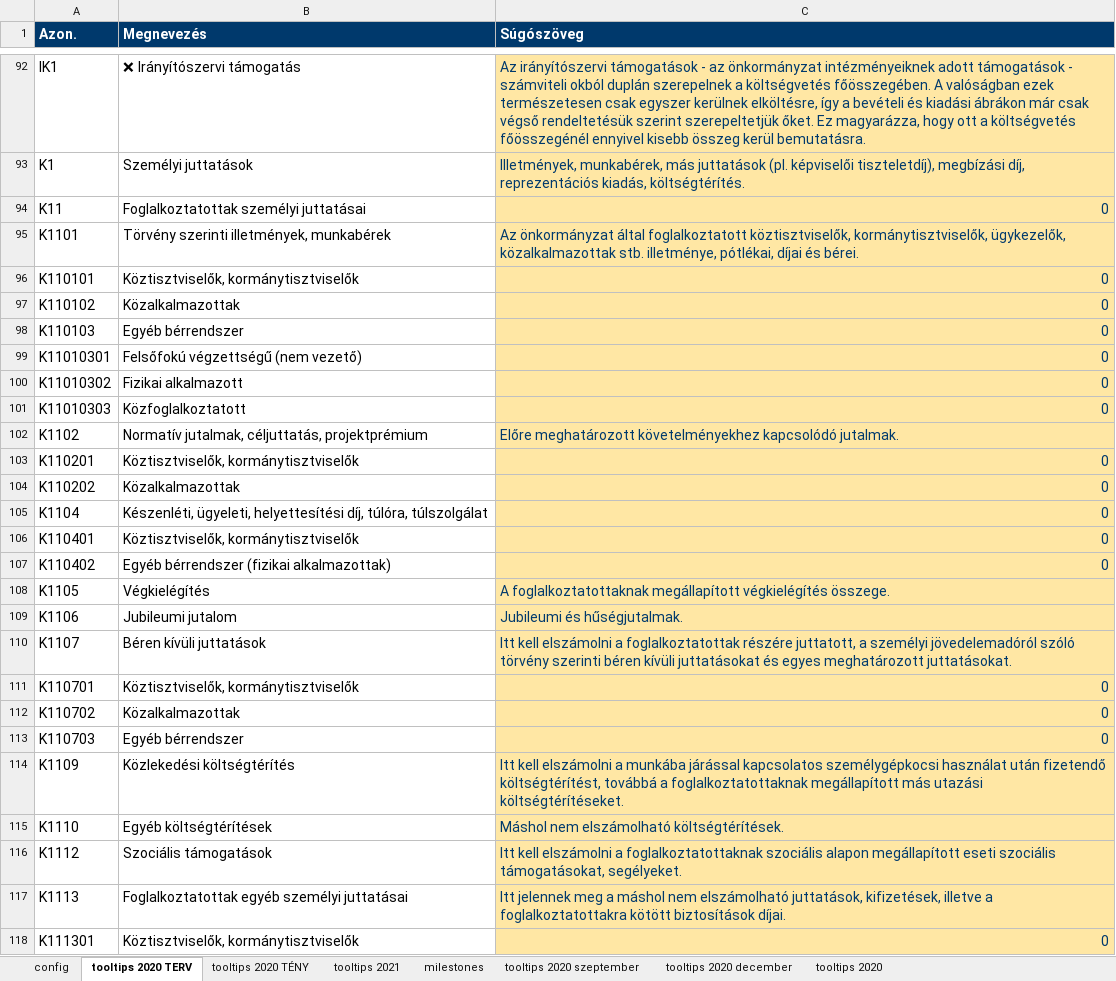
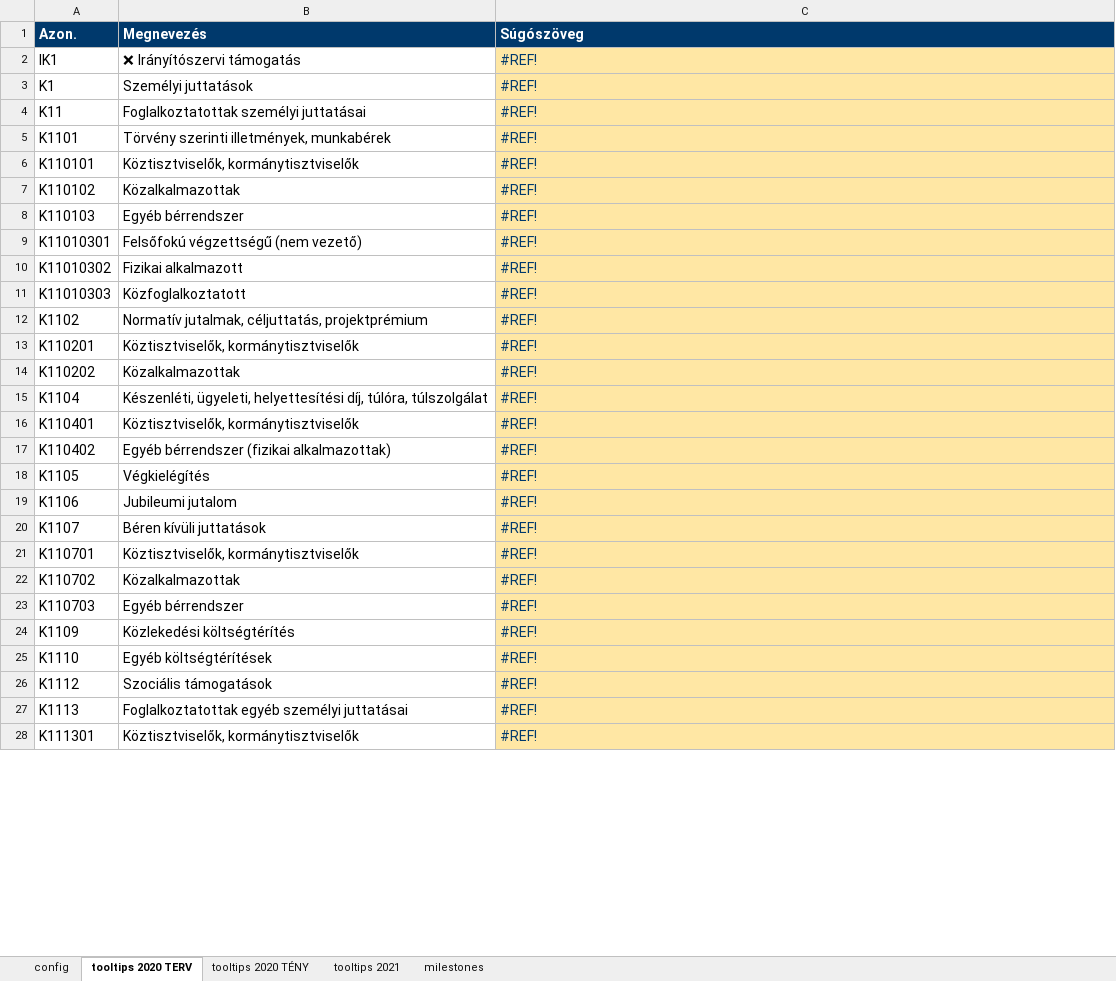
Before and after one commit to k-monitor/onkormanyzati-koltsegvetes-v2, an Excel workbook: input/config.xlsx, sheet tooltips 2020 TERV, drawn as a sheet; only a part is shown, gaps mark what is left out; values as stored, in another font and other column widths than the file's, no borders; addresses are those after the commit; the diff covers the shown part only; the diff names each change by its address in the sheet, - before the commit and + after, or states it on an @@ line.

```diff
--- a/input/config.xlsx (sheet tooltips 2020 TERV)
+++ b/input/config.xlsx (sheet tooltips 2020 TERV)
-sheet tab: tooltips 2020 szeptember
-sheet tab: tooltips 2020 december
-sheet tab: tooltips 2020
-C2 (Súgószöveg): Az irányítószervi támogatások - az önkormányzat intézményeiknek adott támogatások - számviteli okból duplán szerepelnek a költségvetés főösszegében. A valóságban ezek természetesen csak egyszer kerülnek elköltésre, így a bevételi és kiadási ábrákon már csak végső rendeltetésük szerint szerepeltetjük őket. Ez magyarázza, hogy ott a költségvetés főösszegénél ennyivel kisebb összeg kerül bemutatásra.
+C2 (Súgószöveg): #REF!
-C3 (Súgószöveg): Illetmények, munkabérek, más juttatások (pl. képviselői tiszteletdíj), megbízási díj, reprezentációs kiadás, költségtérítés.
+C3 (Súgószöveg): #REF!
-C4 (Súgószöveg): 0
+C4 (Súgószöveg): #REF!
-C5 (Súgószöveg): Az önkormányzat által foglalkoztatott köztisztviselők, kormánytisztviselők, ügykezelők, közalkalmazottak stb. illetménye, pótlékai, díjai és bérei.
+C5 (Súgószöveg): #REF!
-C6:C11 (Súgószöveg): 0
+C6:C11 (Súgószöveg): #REF!
-C12 (Súgószöveg): Előre meghatározott követelményekhez kapcsolódó jutalmak.
+C12 (Súgószöveg): #REF!
-C13:C17 (Súgószöveg): 0
+C13:C17 (Súgószöveg): #REF!
-C18 (Súgószöveg): A foglalkoztatottaknak megállapított végkielégítés összege.
+C18 (Súgószöveg): #REF!
-C19 (Súgószöveg): Jubileumi és hűségjutalmak.
+C19 (Súgószöveg): #REF!
-C20 (Súgószöveg): Itt kell elszámolni a foglalkoztatottak részére juttatott, a személyi jövedelemadóról szóló törvény szerinti béren kívüli juttatásokat és egyes meghatározott juttatásokat.
+C20 (Súgószöveg): #REF!
-C21:C23 (Súgószöveg): 0
+C21:C23 (Súgószöveg): #REF!
-C24 (Súgószöveg): Itt kell elszámolni a munkába járással kapcsolatos személygépkocsi használat után fizetendő költségtérítést, továbbá a foglalkoztatottaknak megállapított más utazási költségtérítéseket.
+C24 (Súgószöveg): #REF!
-C25 (Súgószöveg): Máshol nem elszámolható költségtérítések.
+C25 (Súgószöveg): #REF!
-C26 (Súgószöveg): Itt kell elszámolni a foglalkoztatottaknak szociális alapon megállapított eseti szociális támogatásokat, segélyeket.
+C26 (Súgószöveg): #REF!
-C27 (Súgószöveg): Itt jelennek meg a máshol nem elszámolható juttatások, kifizetések, illetve a foglalkoztatottakra kötött biztosítások díjai.
+C27 (Súgószöveg): #REF!
-C28 (Súgószöveg): 0
+C28 (Súgószöveg): #REF!
```
Also changed, not shown: 90 removed rows and 201 edited cells elsewhere in this sheet, sheet tooltips 2020 TÉNY, sheet milestones, sheet config, formulas that keep their value, input/budget.xlsx.
